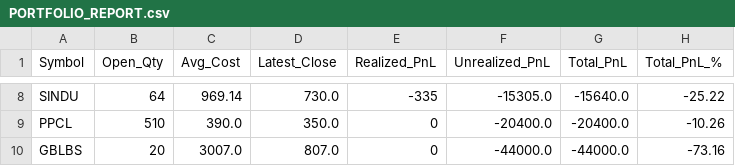
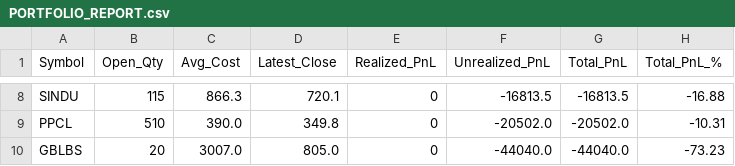
Before and after one commit to iamsrijit/Nepse, a CSV file: PORTFOLIO_REPORT.csv, drawn as a sheet; only a part is shown, gaps mark what is left out; the diff covers the shown part only; the diff names each change by its address in the sheet, - before the commit and + after, or states it on an @@ line.

```diff
--- a/PORTFOLIO_REPORT.csv
+++ b/PORTFOLIO_REPORT.csv
-B8 (Open_Qty): 64
+B8 (Open_Qty): 115
-C8 (Avg_Cost): 969.14
+C8 (Avg_Cost): 866.3
-D8 (Latest_Close): 730.0
+D8 (Latest_Close): 720.1
-E8 (Realized_PnL): -335
+E8 (Realized_PnL): 0
-F8 (Unrealized_PnL): -15305.0
+F8 (Unrealized_PnL): -16813.5
-G8 (Total_PnL): -15640.0
+G8 (Total_PnL): -16813.5
-H8 (Total_PnL_%): -25.22
+H8 (Total_PnL_%): -16.88
-D9 (Latest_Close): 350.0
+D9 (Latest_Close): 349.8
-F9 (Unrealized_PnL): -20400.0
+F9 (Unrealized_PnL): -20502.0
-G9 (Total_PnL): -20400.0
+G9 (Total_PnL): -20502.0
-H9 (Total_PnL_%): -10.26
+H9 (Total_PnL_%): -10.31
-D10 (Latest_Close): 807.0
+D10 (Latest_Close): 805.0
-F10 (Unrealized_PnL): -44000.0
+F10 (Unrealized_PnL): -44040.0
-G10 (Total_PnL): -44000.0
+G10 (Total_PnL): -44040.0
-H10 (Total_PnL_%): -73.16
+H10 (Total_PnL_%): -73.23
```
Also changed, not shown: 26 edited cells elsewhere in this file.
